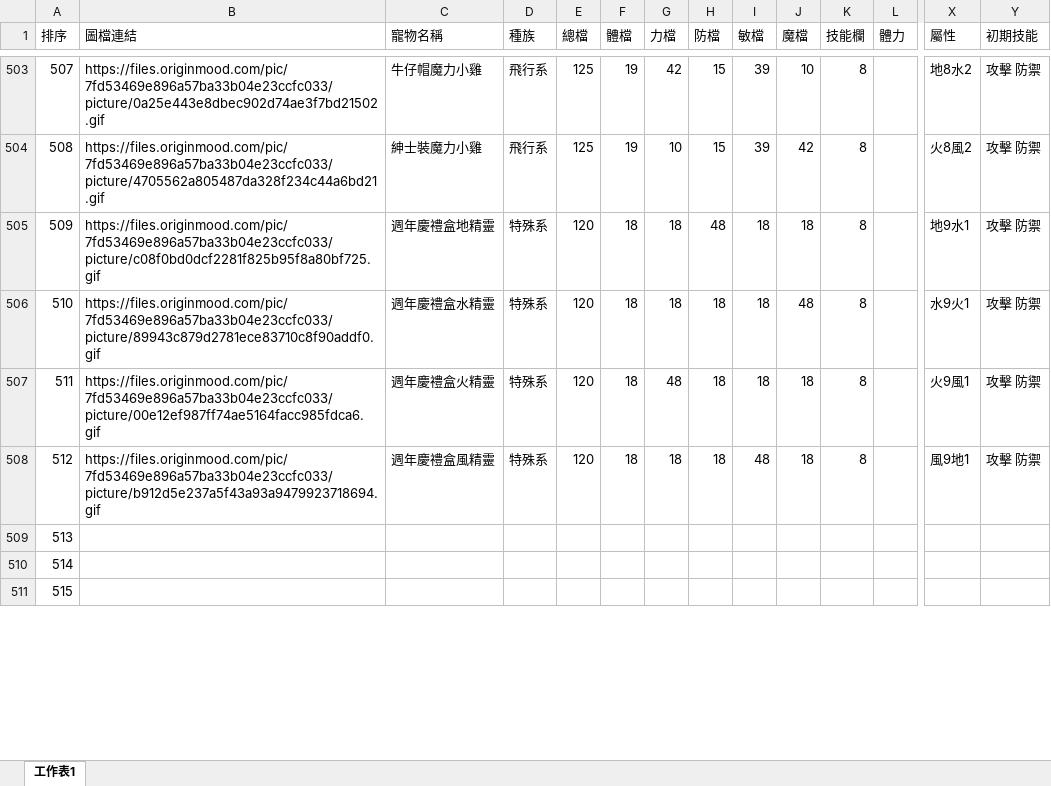
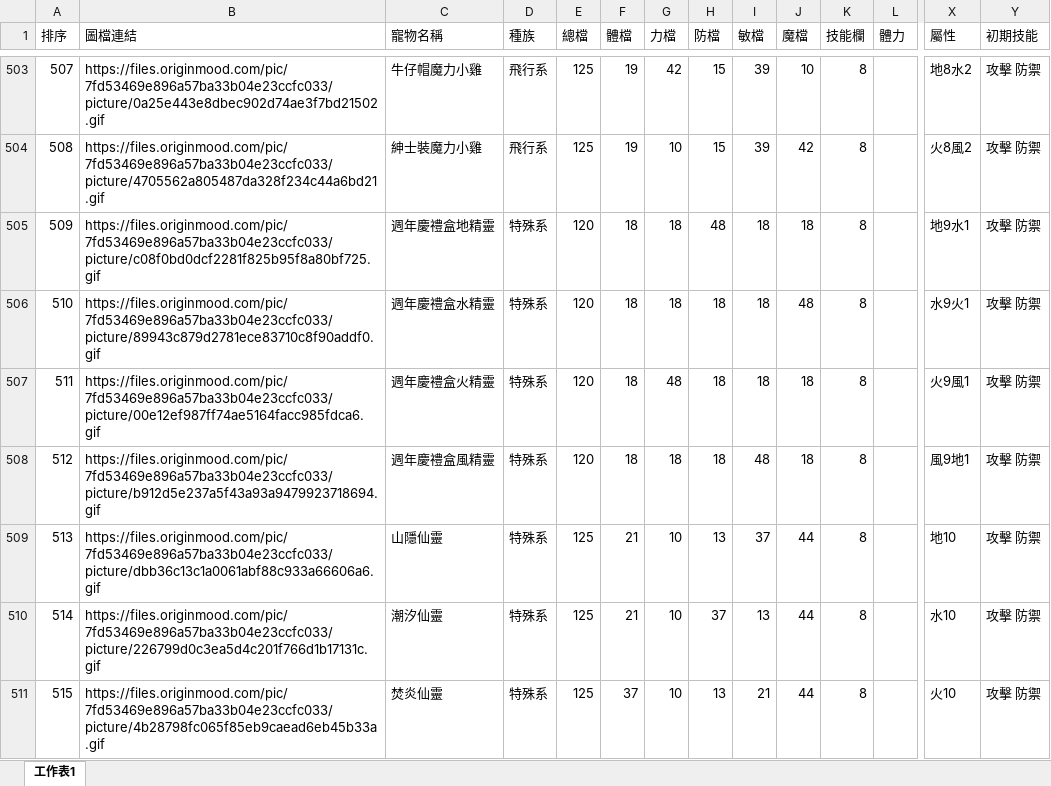
Before and after one commit to cggamestrategy/cg-project, an Excel workbook: cat.xlsx, sheet 工作表1, drawn as a sheet; only a part is shown, gaps mark what is left out; values as stored, in another font and other column widths than the file's, no borders; the diff covers the shown part only; the diff names each change by its address in the sheet, - before the commit and + after, or states it on an @@ line.

```diff
--- a/cat.xlsx (sheet 工作表1)
+++ b/cat.xlsx (sheet 工作表1)
-B509 (圖檔連結): (empty)
+B509 (圖檔連結): https://files.originmood.com/pic/7fd53469e896a57ba33b04e23ccfc033/picture/dbb36c13c1a0061abf88c933a66606a6.gif
-C509 (寵物名稱): (empty)
+C509 (寵物名稱): 山隱仙靈
-D509:D511 (種族): (empty)
+D509:D511 (種族): 特殊系
-E509:E511 (總檔): (empty)
+E509:E511 (總檔): 125
-F509:F510 (體檔): (empty)
+F509:F510 (體檔): 21
-G509:G511 (力檔): (empty)
+G509:G511 (力檔): 10
-H509 (防檔): (empty)
+H509 (防檔): 13
-I509 (敏檔): (empty)
+I509 (敏檔): 37
-J509:J511 (魔檔): (empty)
+J509:J511 (魔檔): 44
-K509:K511 (技能欄): (empty)
+K509:K511 (技能欄): 8
-X509 (屬性): (empty)
+X509 (屬性): 地10
-Y509:Y511 (初期技能): (empty)
+Y509:Y511 (初期技能): 攻擊 防禦
-B510 (圖檔連結): (empty)
+B510 (圖檔連結): https://files.originmood.com/pic/7fd53469e896a57ba33b04e23ccfc033/picture/226799d0c3ea5d4c201f766d1b17131c.gif
-C510 (寵物名稱): (empty)
+C510 (寵物名稱): 潮汐仙靈
-H510 (防檔): (empty)
+H510 (防檔): 37
-I510 (敏檔): (empty)
+I510 (敏檔): 13
-X510 (屬性): (empty)
+X510 (屬性): 水10
-B511 (圖檔連結): (empty)
+B511 (圖檔連結): https://files.originmood.com/pic/7fd53469e896a57ba33b04e23ccfc033/picture/4b28798fc065f85eb9caead6eb45b33a.gif
-C511 (寵物名稱): (empty)
+C511 (寵物名稱): 焚炎仙靈
-F511 (體檔): (empty)
+F511 (體檔): 37
-H511 (防檔): (empty)
+H511 (防檔): 13
-I511 (敏檔): (empty)
+I511 (敏檔): 21
-X511 (屬性): (empty)
+X511 (屬性): 火10
```
Also changed, not shown: 1 added row and 60 edited cells elsewhere in this sheet, 25 other files.
